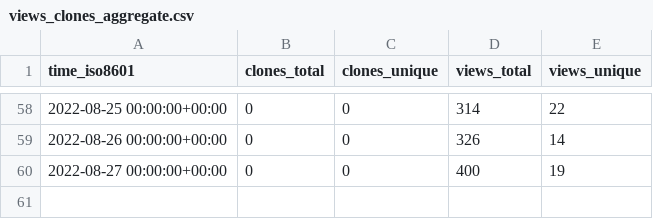
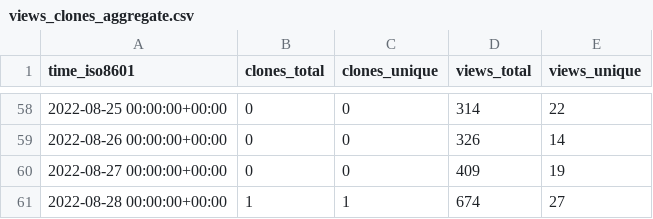
Before and after one commit to Infinity-Vault/infinity-vault-data-dump, a CSV file: Infinity-Vault/Programiranje-I/ghrs-data/views_clones_aggregate.csv, drawn as a sheet; only a part is shown, gaps mark what is left out.

```diff
--- a/Infinity-Vault/Programiranje-I/ghrs-data/views_clones_aggregate.csv
+++ b/Infinity-Vault/Programiranje-I/ghrs-data/views_clones_aggregate.csv
@@ -59,2 +59,3 @@ time_iso8601,clones_total,clones_unique,views_total,views_unique
 2022-08-26 00:00:00+00:00,0,0,326,14
-2022-08-27 00:00:00+00:00,0,0,400,19
+2022-08-27 00:00:00+00:00,0,0,409,19
+2022-08-28 00:00:00+00:00,1,1,674,27
```
Also changed, not shown: 1 other file.
